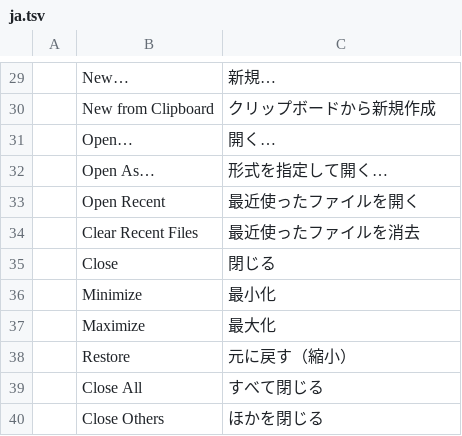
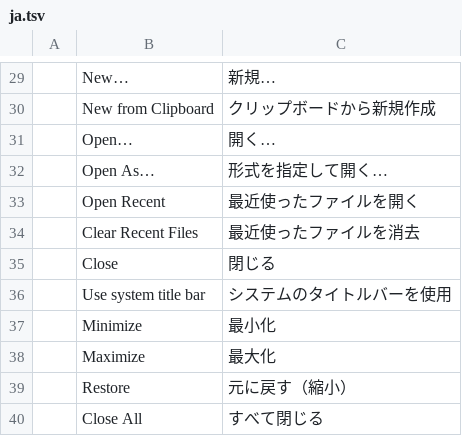
Before and after one commit to Scullyyx/photocraft, a TSV file: crates/ui-egui/src/i18n/ja.tsv, drawn as a sheet; only a part is shown, gaps mark what is left out; the shorter side is filled out with more unchanged rows; the diff names each change by its address in the sheet, - before the commit and + after, or states it on an @@ line.

```diff
--- a/crates/ui-egui/src/i18n/ja.tsv
+++ b/crates/ui-egui/src/i18n/ja.tsv
+row 36:  | Use system title bar | システムのタイトルバーを使用
```
Also changed, not shown: crates/ui-egui/src/i18n/es.tsv, crates/ui-egui/src/i18n/fr.tsv, 15 other files.
